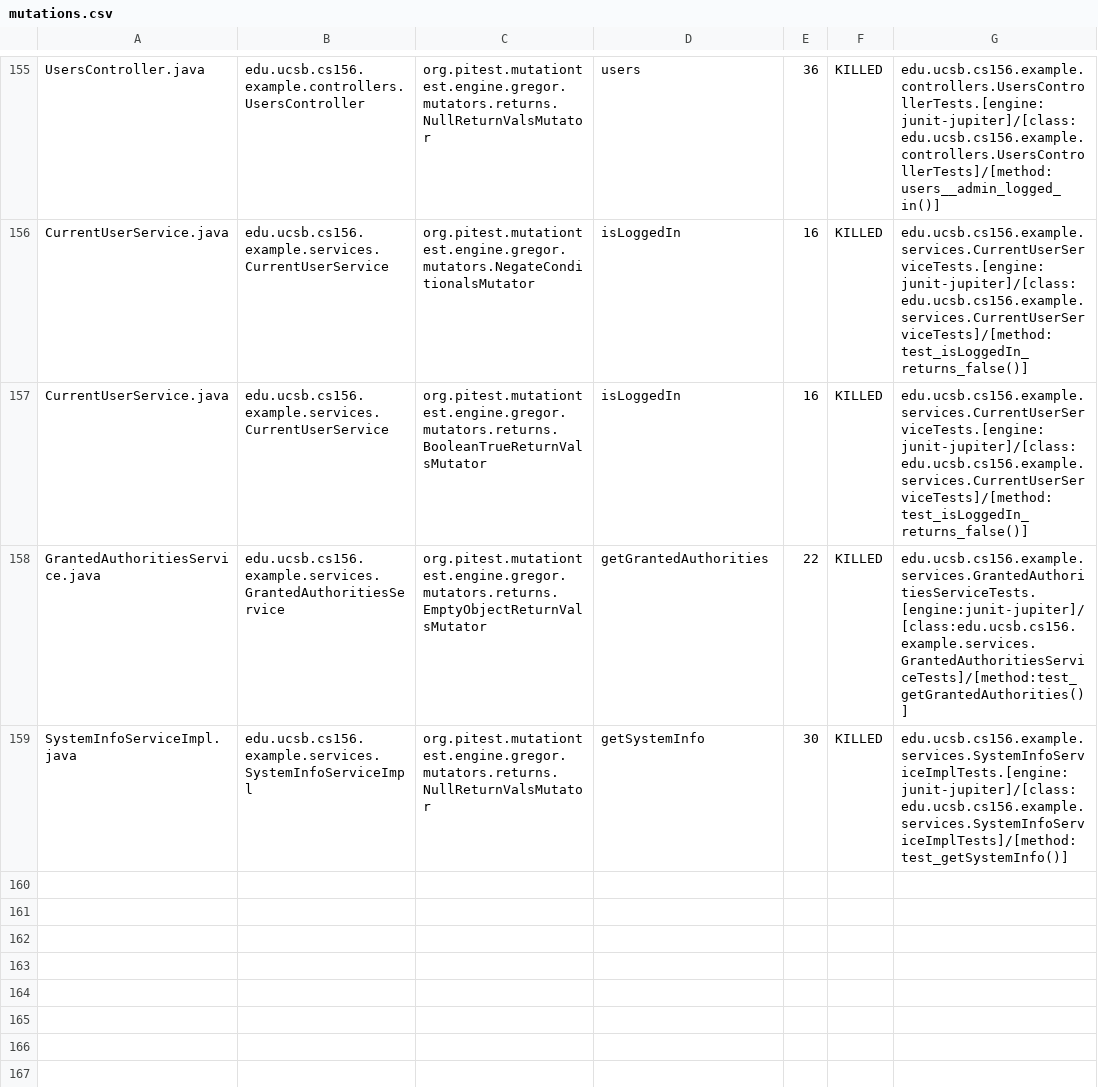
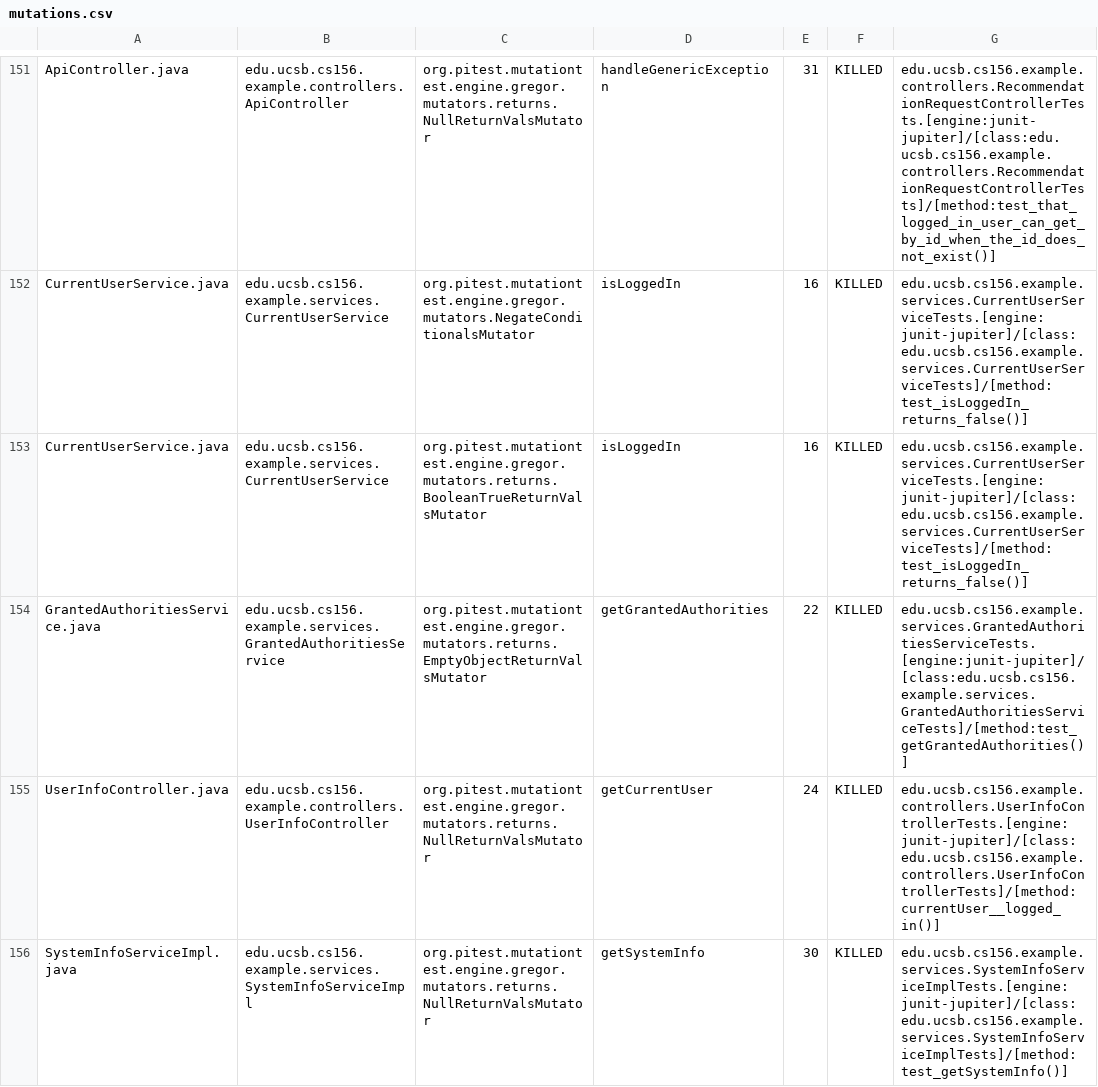
Before and after one commit to ucsb-cs156-s24/team02-s24-4pm-5, a CSV file: pitest/mutations.csv, drawn as a sheet; only a part is shown, gaps mark what is left out; addresses are those after the commit; the diff covers the shown part only; the diff names each change by its address in the sheet, - before the commit and + after, or states it on an @@ line.

Commit message:
Deploying to gh-pages from @ ucsb-cs156-s24/team02-s24-4pm-5@80a91857c81105e054f4a1ca416c2f7ea6327de1 🚀

```diff
--- a/pitest/mutations.csv
+++ b/pitest/mutations.csv
-A151: UsersController.java
+A151: ApiController.java
-B151: edu.ucsb.cs156.example.controllers.UsersController
+B151: edu.ucsb.cs156.example.controllers.ApiController
-D151: users
+D151: handleGenericException
-E151: 36
+E151: 31
-G151: edu.ucsb.cs156.example.controllers.UsersControllerTests.[engine:junit-jupiter]/[class:edu.ucsb.cs156.example.controllers.UsersControllerTests]/[method:users__admin_logged_in()]
+G151: edu.ucsb.cs156.example.controllers.RecommendationRequestControllerTests.[engine:junit-jupiter]/[class:edu.ucsb.cs156.example.controllers.RecommendationRequestControllerTests]/[method:test_that_logged_in_user_can_get_by_id_when_the_id_does_not_exist()]
@@ row 154 moved to row 155: UserInfoController.java @@
```
Also changed, not shown: 1 added row, 1 removed row, 95 moved rows and 4 edited cells elsewhere in this file, 17 other files.
